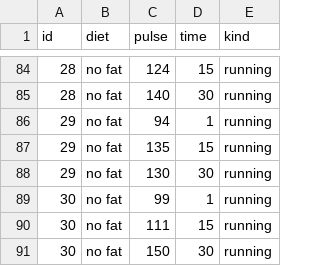
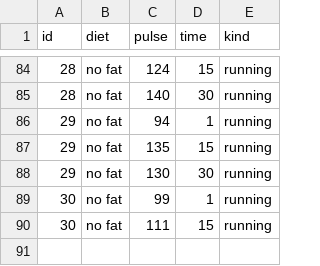
Before and after one commit to matt-balda/avanti-bootcamp-cdd, a CSV file: data/processed/exercise.csv, drawn as a sheet; only a part is shown, gaps mark what is left out; the diff names each change by its address in the sheet, - before the commit and + after, or states it on an @@ line.

```diff
--- a/data/processed/exercise.csv
+++ b/data/processed/exercise.csv
-row 91: 30 | no fat | 150 | 30 | running
```
Also changed, not shown: 21 other files.
